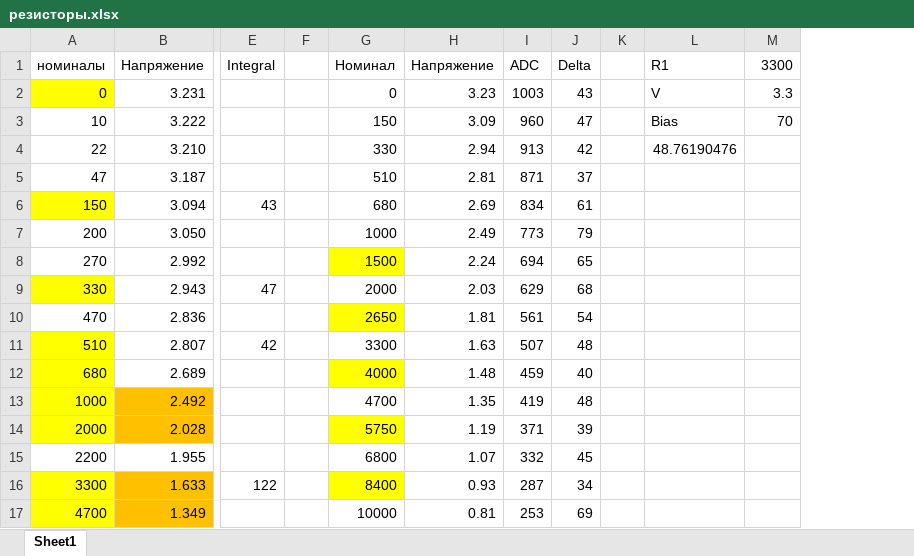
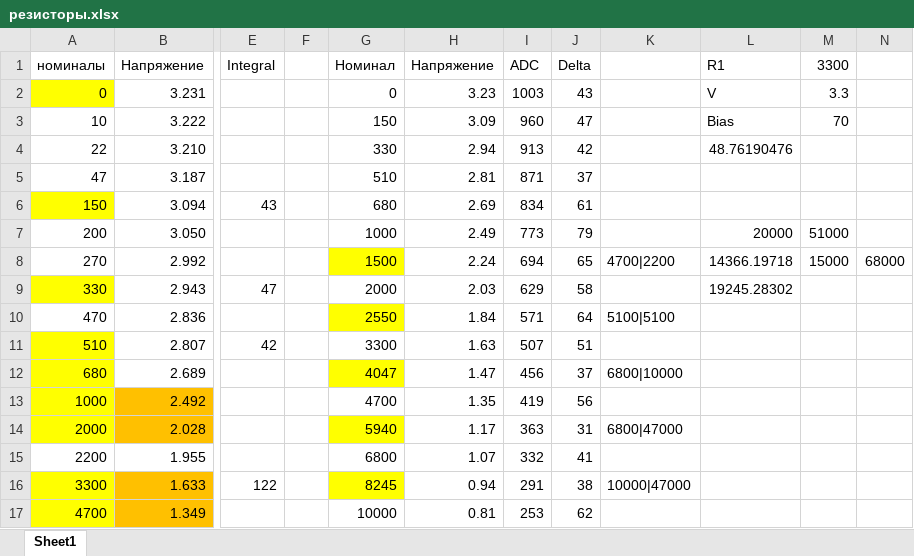
Before and after one commit to keksovmen/FlowerBox, an Excel workbook: projects/cipher_box/резисторы.xlsx, sheet Sheet1, drawn as a sheet; only a part is shown, gaps mark what is left out; values as stored, in another font and other column widths than the file's, no borders; charts and pictures not drawn; removed rows and columns are numbered as before the commit, all else as after; the diff covers the shown part only; the diff names each change by its address in the sheet, - before the commit and + after, or states it on an @@ line.

Commit message:
updated resistor values for cipher box V2, added CH32 reinit on error detection, added averaging ADC over some parametr value

```diff
--- a/projects/cipher_box/резисторы.xlsx (sheet Sheet1)
+++ b/projects/cipher_box/резисторы.xlsx (sheet Sheet1)
-column K, empty
+column K, rows 8-16: 4700|2200 |  | 5100|5100 |  | 6800|10000 |  | 6800|47000 |  | 10000|47000
+column N, row 8: 68000
-L7: (empty)
+L7: 20000
-M7: (empty)
+M7: 51000
-L8: (empty)
+L8: 14366.19718
-M8: (empty)
+M8: 15000
-J9: 68
+J9: 58
-L9: (empty)
+L9: 19245.28302
-G10: 2650
+G10: 2550
-H10: 1.81
+H10: 1.84
-I10: 561
+I10: 571
-J10: 54
+J10: 64
-J11: 48
+J11: 51
-G12: 4000
+G12: 4047
-H12: 1.48
+H12: 1.47
-I12: 459
+I12: 456
-J12: 40
+J12: 37
-J13: 48
+J13: 56
-G14: 5750
+G14: 5940
-H14: 1.19
+H14: 1.17
-I14: 371
+I14: 363
-J14: 39
+J14: 31
-J15: 45
+J15: 41
-G16: 8400
+G16: 8245
-H16: 0.93
+H16: 0.94
-I16: 287
+I16: 291
-J16: 34
+J16: 38
-J17: 69
+J17: 62
```
Also changed, not shown: 4 edited cells elsewhere in this sheet, 8 other files.
